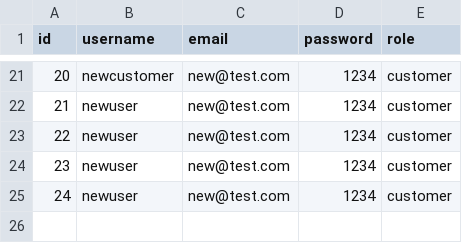
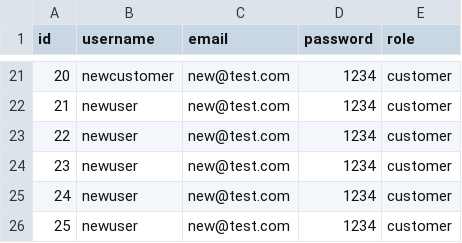
Before and after one commit to Elgazar2005/Storify-, a CSV file: data/users.csv, drawn as a sheet; only a part is shown, gaps mark what is left out.

Commit message:
add test by github

```diff
--- a/data/users.csv
+++ b/data/users.csv
@@ -25 +25,2 @@ id,username,email,password,role
 24,newuser,new@test.com,1234,customer,
+25,newuser,new@test.com,1234,customer,
```
Also changed, not shown: 3 other files.
